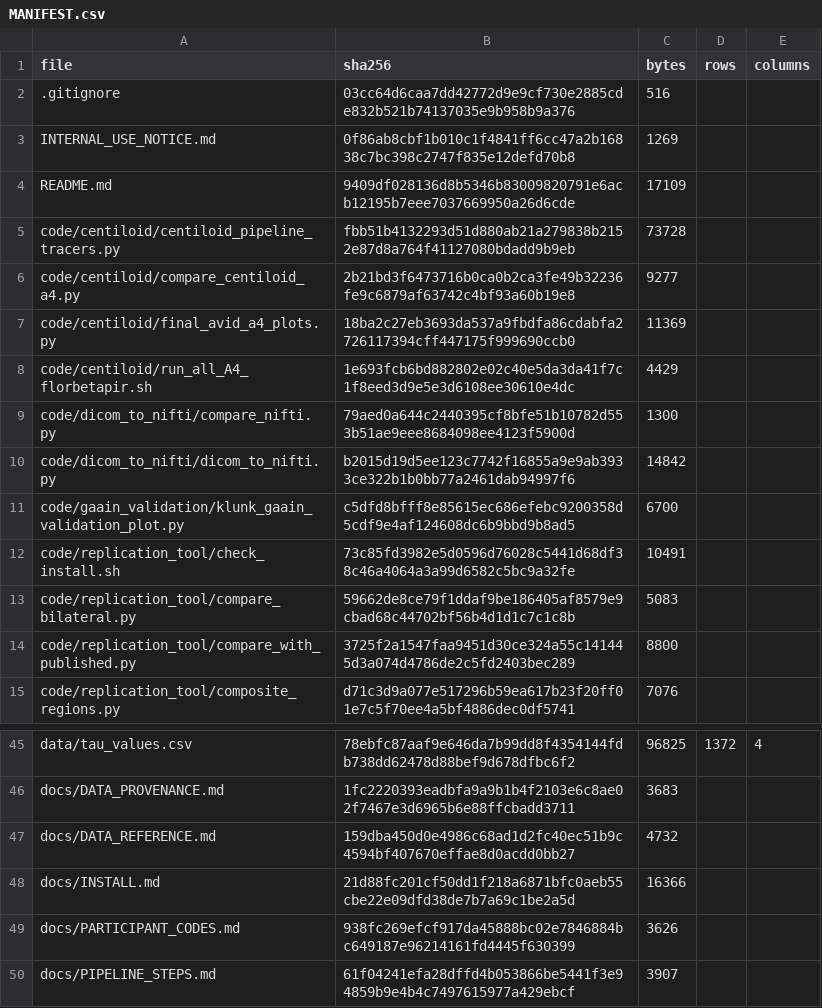
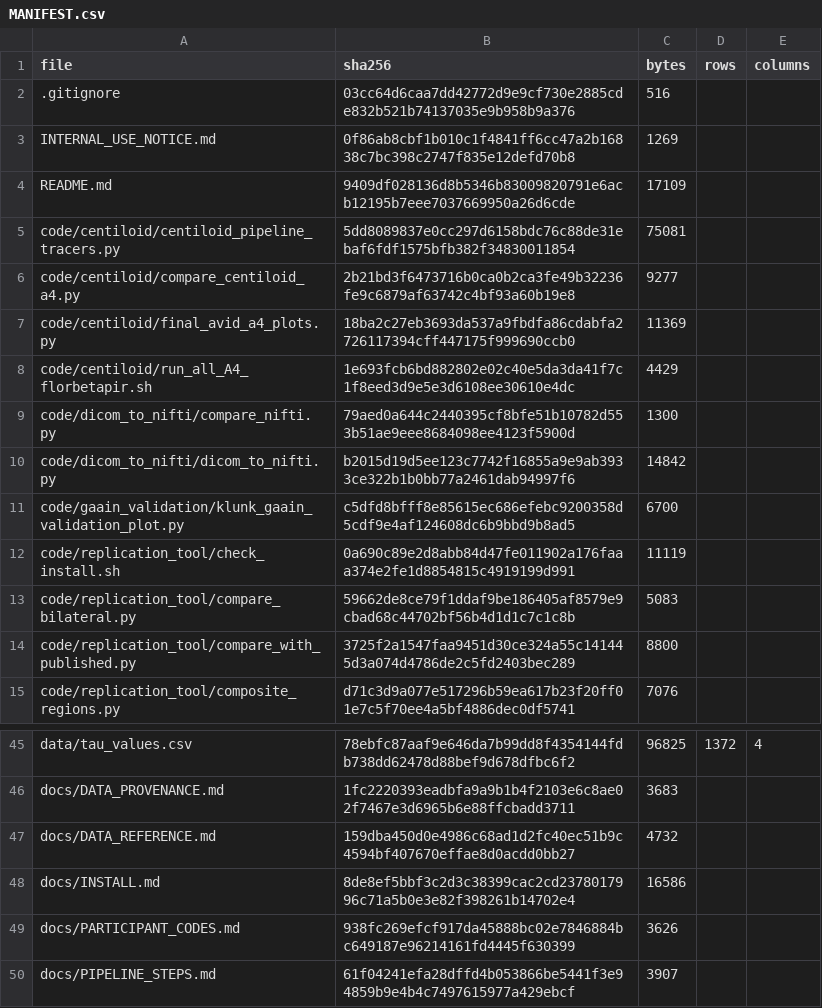
Before and after one commit to inbrainlab/PETAL, a CSV file: MANIFEST.csv, drawn as a sheet; only a part is shown, gaps mark what is left out.

```diff
--- a/MANIFEST.csv
+++ b/MANIFEST.csv
@@ -4,3 +4,3 @@ INTERNAL_USE_NOTICE.md,0f86ab8cbf1b010c1f4841ff6cc47a2b16838c7bc398c2747f835e12d
 README.md,9409df028136d8b5346b83009820791e6acb12195b7eee7037669950a26d6cde,17109,,
-code/centiloid/centiloid_pipeline_tracers.py,fbb51b4132293d51d880ab21a279838b2152e87d8a764f41127080bdadd9b9eb,73728,,
+code/centiloid/centiloid_pipeline_tracers.py,5dd8089837e0cc297d6158bdc76c88de31ebaf6fdf1575bfb382f34830011854,75081,,
 code/centiloid/compare_centiloid_a4.py,2b21bd3f6473716b0ca0b2ca3fe49b32236fe9c6879af63742c4bf93a60b19e8,9277,,
@@ -11,3 +11,3 @@ code/dicom_to_nifti/dicom_to_nifti.py,b2015d19d5ee123c7742f16855a9e9ab3933ce322b
 code/gaain_validation/klunk_gaain_validation_plot.py,c5dfd8bfff8e85615ec686efebc9200358d5cdf9e4af124608dc6b9bbd9b8ad5,6700,,
-code/replication_tool/check_install.sh,73c85fd3982e5d0596d76028c5441d68df38c46a4064a3a99d6582c5bc9a32fe,10491,,
+code/replication_tool/check_install.sh,0a690c89e2d8abb84d47fe011902a176faaa374e2fe1d8854815c4919199d991,11119,,
 code/replication_tool/compare_bilateral.py,59662de8ce79f1ddaf9be186405af8579e9cbad68c44702bf56b4d1d1c7c1c8b,5083,,
@@ -47,3 +47,3 @@ docs/DATA_PROVENANCE.md,1fc2220393eadbfa9a9b1b4f2103e6c8ae02f7467e3d6965b6e88ffc
 docs/DATA_REFERENCE.md,159dba450d0e4986c68ad1d2fc40ec51b9c4594bf407670effae8d0acdd0bb27,4732,,
-docs/INSTALL.md,21d88fc201cf50dd1f218a6871bfc0aeb55cbe22e09dfd38de7b7a69c1be2a5d,16366,,
+docs/INSTALL.md,8de8ef5bbf3c2d3c38399cac2cd2378017996c71a5b0e3e82f398261b14702e4,16586,,
 docs/PARTICIPANT_CODES.md,938fc269efcf917da45888bc02e7846884bc649187e96214161fd4445f630399,3626,,
```
Also changed, not shown: 4 other files.
